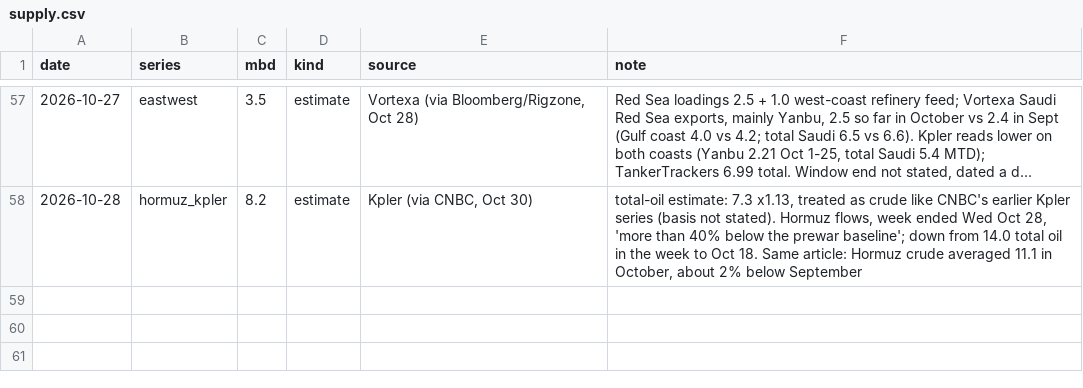
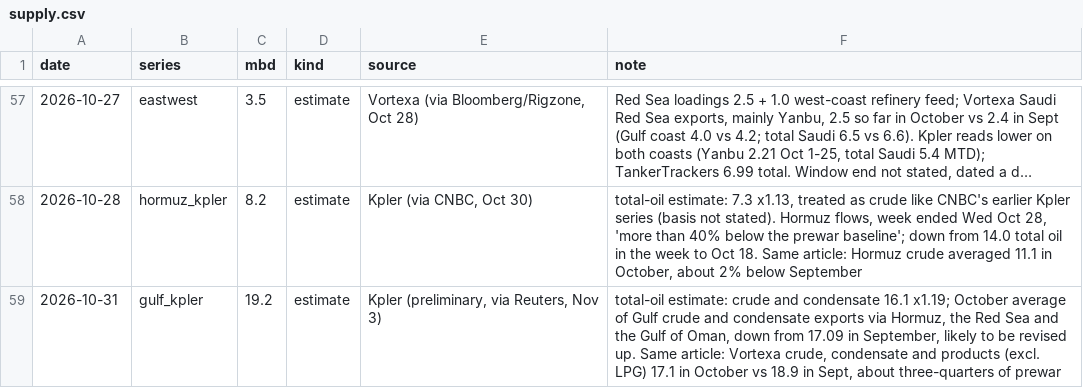
Before and after one commit to abrandt1897/GeoBrief, a CSV file: data/supply.csv, drawn as a sheet; only a part is shown, gaps mark what is left out; long unchanged cells end in …; the diff names each change by its address in the sheet, - before the commit and + after, or states it on an @@ line.

```diff
--- a/data/supply.csv
+++ b/data/supply.csv
+row 59: 2026-10-31 | gulf_kpler | 19.2 | estimate | Kpler (preliminary, via Reuters, Nov 3) | total-oil estimate: crude and condensate 16.1 x1.19; October average of Gulf crude and condensate exports via Hormuz, the Red Sea and the Gulf of Oman, down from 17.09 in September, likely to be revised up. Same article: Vortexa crude, condensate and products (excl. LPG) 17.1 in October vs 18.9 in Sept, about three-quarters of prewar
```
Also changed, not shown: data/energy.csv, data/gas.csv, 6 other files.
